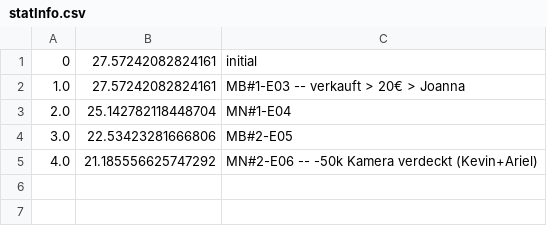
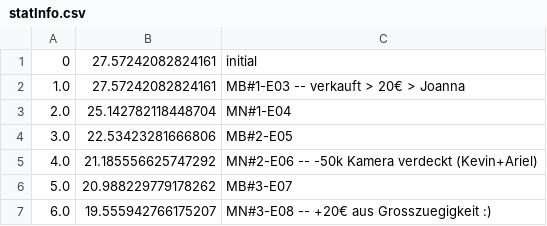
Before and after one commit to atticus-sullivan/sim-ayto, a CSV file: data/de05r/statInfo.csv, drawn as a sheet; the diff names each change by its address in the sheet, - before the commit and + after, or states it on an @@ line.

```diff
--- a/data/de05r/statInfo.csv
+++ b/data/de05r/statInfo.csv
+row 6: 5.0 | 20.988229779178262 | MB#3-E07
+row 7: 6.0 | 19.555942766175207 | MN#3-E08 -- +20€ aus Grosszuegigkeit :)
```
Also changed, not shown: 4 other files.
